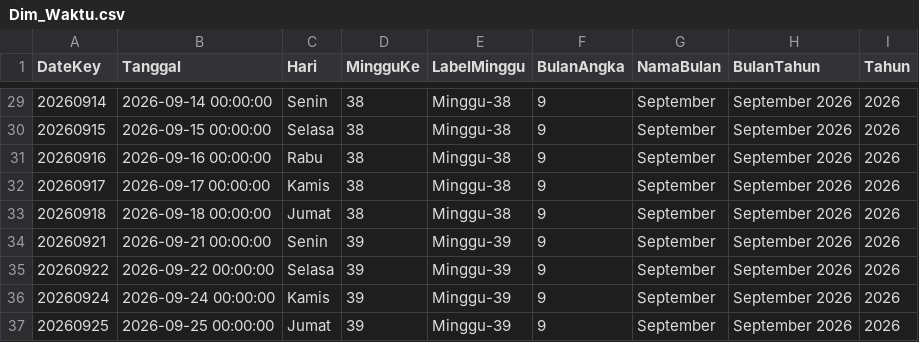
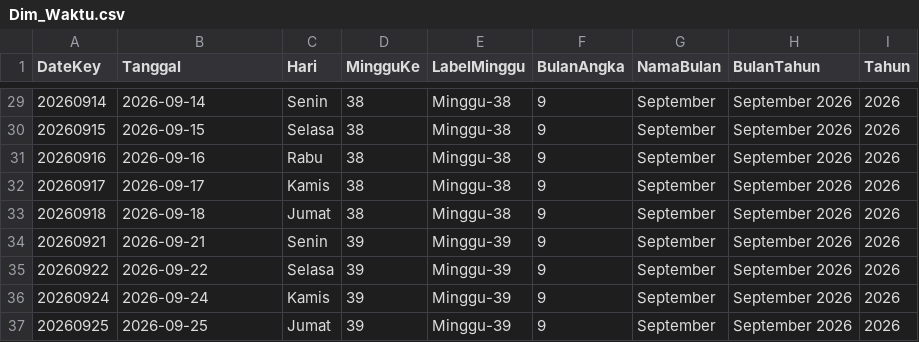
Before and after one commit to adsurkasur/tugas-spk, a CSV file: data_csv/Dim_Waktu.csv, drawn as a sheet; only a part is shown, gaps mark what is left out; the diff covers the shown part only.

```diff
--- a/data_csv/Dim_Waktu.csv
+++ b/data_csv/Dim_Waktu.csv
@@ -29,9 +29,9 @@ DateKey,Tanggal,Hari,MingguKe,LabelMinggu,BulanAngka,NamaBulan,BulanTahun,Tahun
-20260914,2026-09-14 00:00:00,Senin,38,Minggu-38,9,September,September 2026,2026
-20260915,2026-09-15 00:00:00,Selasa,38,Minggu-38,9,September,September 2026,2026
-20260916,2026-09-16 00:00:00,Rabu,38,Minggu-38,9,September,September 2026,2026
-20260917,2026-09-17 00:00:00,Kamis,38,Minggu-38,9,September,September 2026,2026
-20260918,2026-09-18 00:00:00,Jumat,38,Minggu-38,9,September,September 2026,2026
-20260921,2026-09-21 00:00:00,Senin,39,Minggu-39,9,September,September 2026,2026
-20260922,2026-09-22 00:00:00,Selasa,39,Minggu-39,9,September,September 2026,2026
-20260924,2026-09-24 00:00:00,Kamis,39,Minggu-39,9,September,September 2026,2026
-20260925,2026-09-25 00:00:00,Jumat,39,Minggu-39,9,September,September 2026,2026
+20260914,2026-09-14,Senin,38,Minggu-38,9,September,September 2026,2026
+20260915,2026-09-15,Selasa,38,Minggu-38,9,September,September 2026,2026
+20260916,2026-09-16,Rabu,38,Minggu-38,9,September,September 2026,2026
+20260917,2026-09-17,Kamis,38,Minggu-38,9,September,September 2026,2026
+20260918,2026-09-18,Jumat,38,Minggu-38,9,September,September 2026,2026
+20260921,2026-09-21,Senin,39,Minggu-39,9,September,September 2026,2026
+20260922,2026-09-22,Selasa,39,Minggu-39,9,September,September 2026,2026
+20260924,2026-09-24,Kamis,39,Minggu-39,9,September,September 2026,2026
+20260925,2026-09-25,Jumat,39,Minggu-39,9,September,September 2026,2026
```
Also changed, not shown: 27 edited cells elsewhere in this file, 2 other files.
